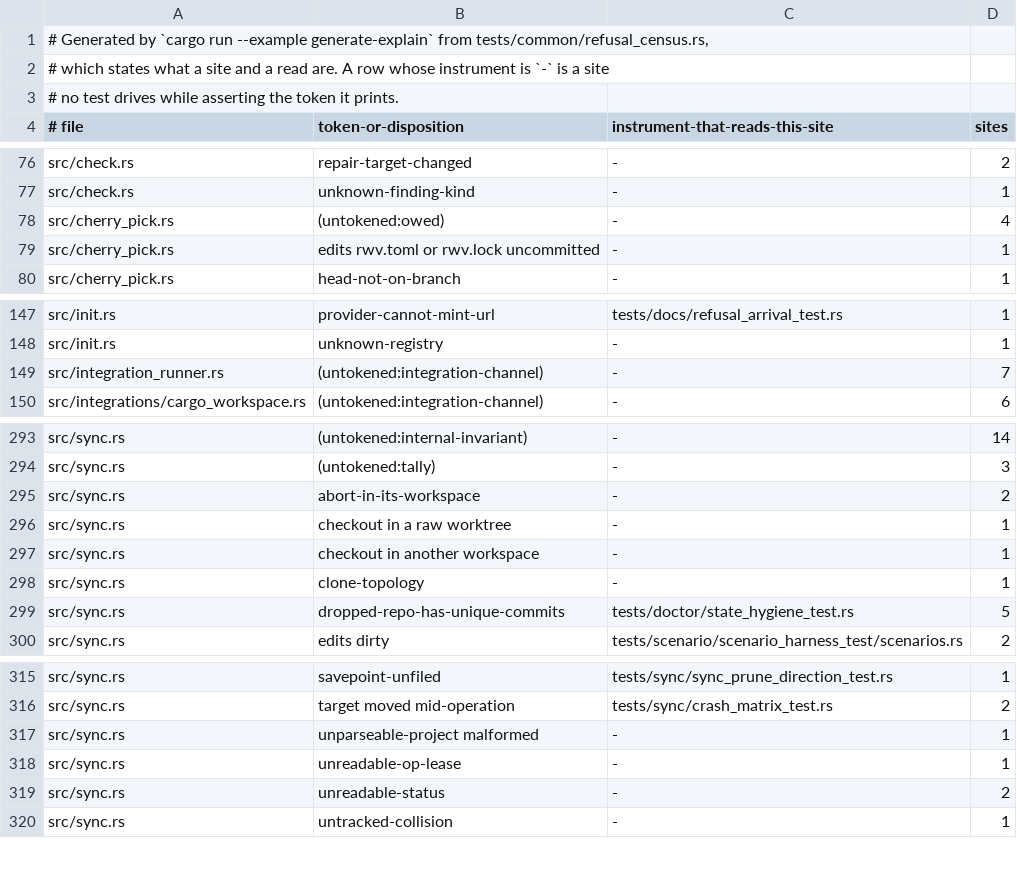
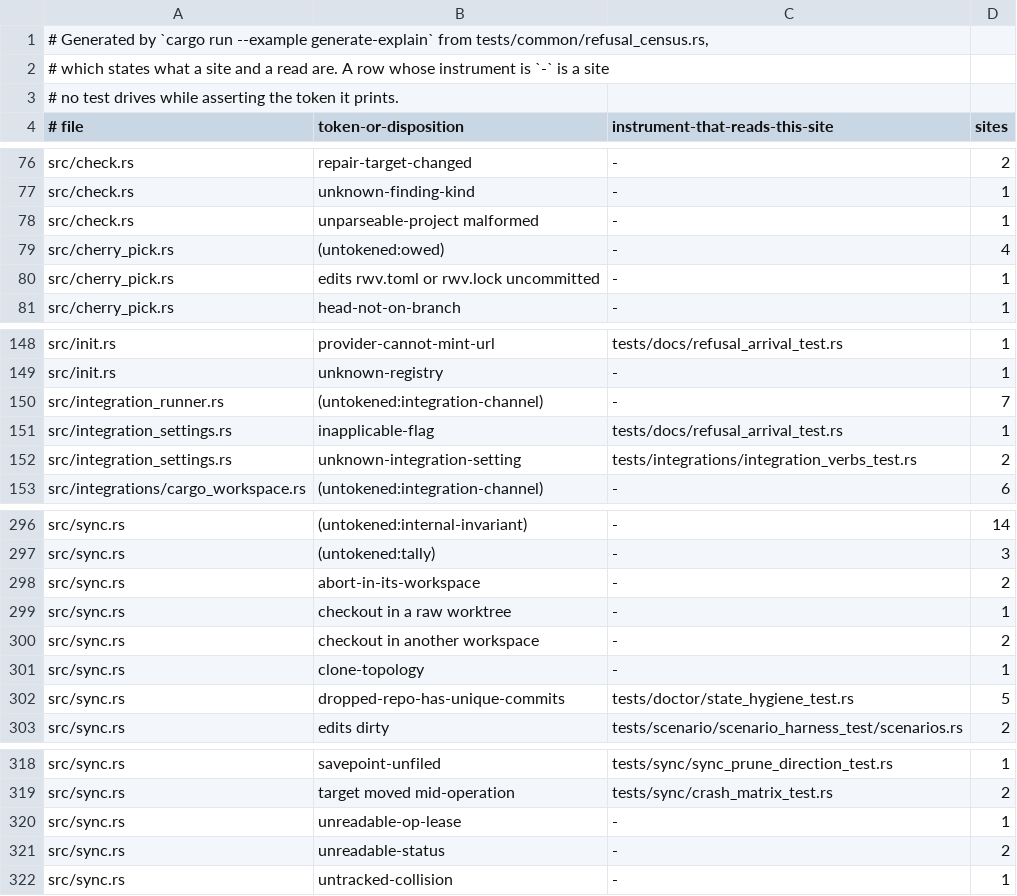
Before and after one commit to cwalv/repoweave, a TSV file: docs/internals/refusal-census.tsv, drawn as a sheet; only a part is shown, gaps mark what is left out.

```diff
--- a/docs/internals/refusal-census.tsv
+++ b/docs/internals/refusal-census.tsv
@@ -77,2 +77,3 @@ src/check.rs	repair-target-changed	-	2
 src/check.rs	unknown-finding-kind	-	1
+src/check.rs	unparseable-project malformed	-	1
 src/cherry_pick.rs	(untokened:owed)	-	4
@@ -149,2 +150,4 @@ src/init.rs	unknown-registry	-	1
 src/integration_runner.rs	(untokened:integration-channel)	-	7
+src/integration_settings.rs	inapplicable-flag	tests/docs/refusal_arrival_test.rs	1
+src/integration_settings.rs	unknown-integration-setting	tests/integrations/integration_verbs_test.rs	2
 src/integrations/cargo_workspace.rs	(untokened:integration-channel)	-	6
@@ -296,3 +299,3 @@ src/sync.rs	abort-in-its-workspace	-	2
 src/sync.rs	checkout in a raw worktree	-	1
-src/sync.rs	checkout in another workspace	-	1
+src/sync.rs	checkout in another workspace	-	2
 src/sync.rs	clone-topology	-	1
@@ -316,3 +319,2 @@ src/sync.rs	savepoint-unfiled	tests/sync/sync_prune_direction_test.rs	1
 src/sync.rs	target moved mid-operation	tests/sync/crash_matrix_test.rs	2
-src/sync.rs	unparseable-project malformed	-	1
 src/sync.rs	unreadable-op-lease	-	1
```
Also changed, not shown: 22 other files.
